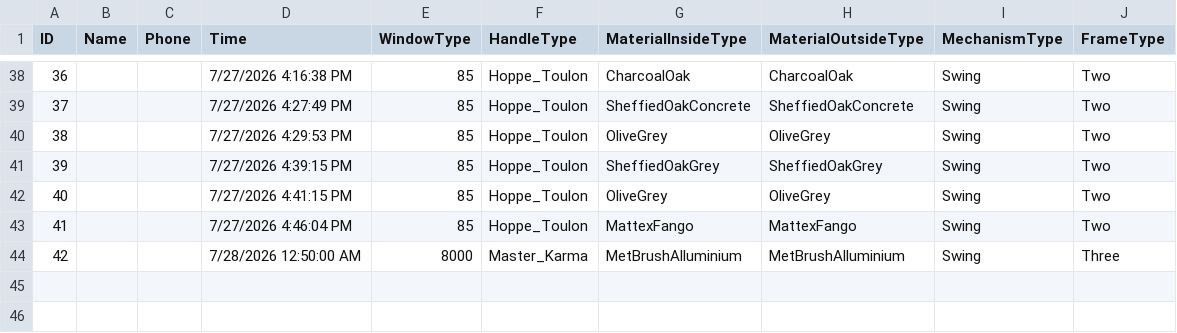
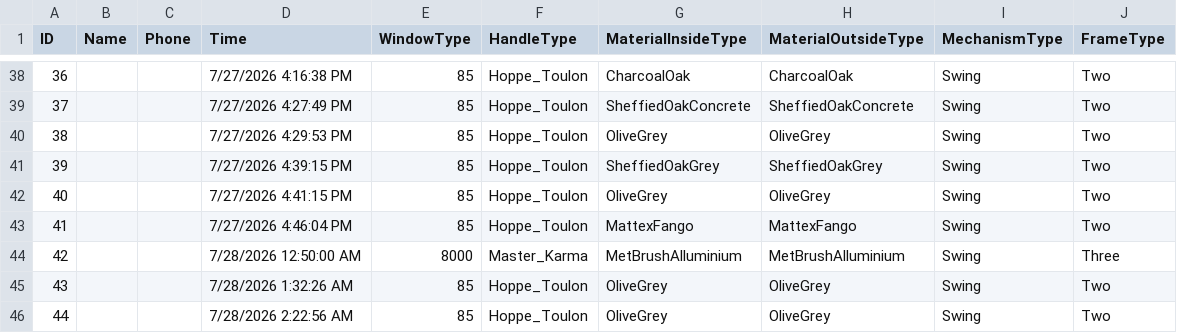
Before and after one commit to ilyayae/VR-Akfa, a CSV file: SavedWindowConfigs.csv, drawn as a sheet; only a part is shown, gaps mark what is left out; the diff names each change by its address in the sheet, - before the commit and + after, or states it on an @@ line.

```diff
--- a/SavedWindowConfigs.csv
+++ b/SavedWindowConfigs.csv
+row 45: 43 |  |  | 7/28/2026 1:32:26 AM | 85 | Hoppe_Toulon | OliveGrey | OliveGrey | Swing | Two
+row 46: 44 |  |  | 7/28/2026 2:22:56 AM | 85 | Hoppe_Toulon | OliveGrey | OliveGrey | Swing | Two
```
Also changed, not shown: 7 other files.
